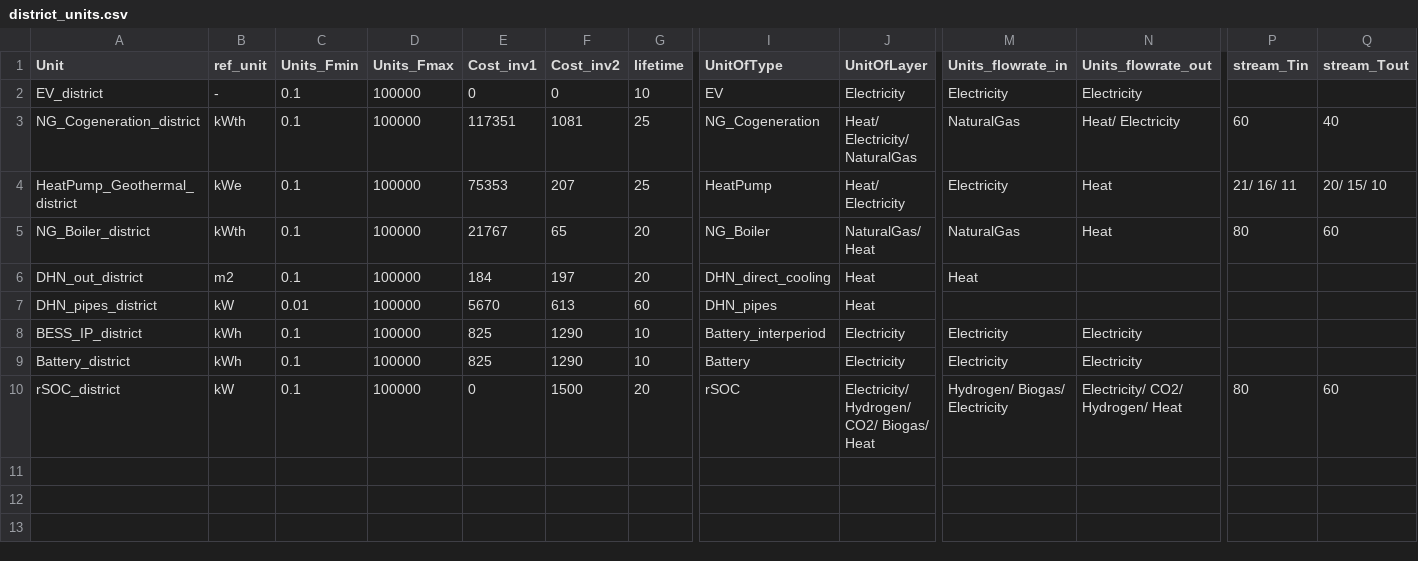
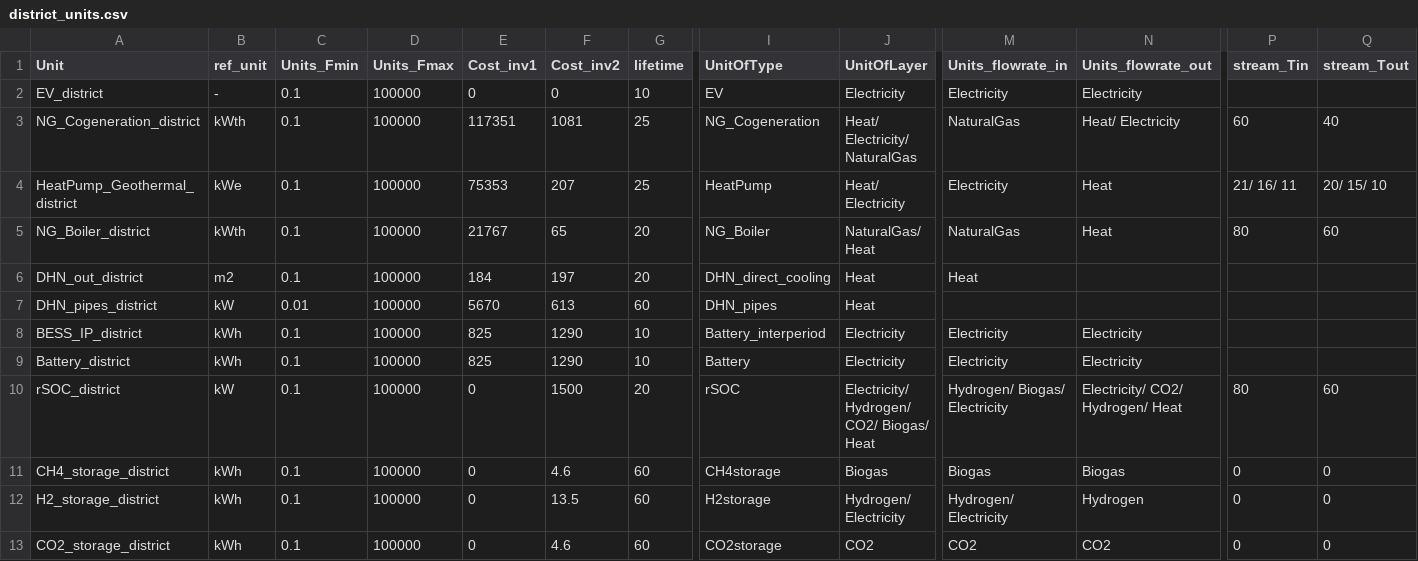
Before and after one commit to IPESE/REHO, a CSV file: reho/data/infrastructure/district_units.csv, drawn as a sheet; only a part is shown, gaps mark what is left out; rows hold the shown columns only; the diff names each change by its address in the sheet, - before the commit and + after, or states it on an @@ line.

```diff
--- a/reho/data/infrastructure/district_units.csv
+++ b/reho/data/infrastructure/district_units.csv
+row 11: CH4_storage_district | kWh | 0.1 | 100000 | 0 | 4.6 | 60 | CH4storage | Biogas | Biogas | Biogas | 0 | 0
+row 12: H2_storage_district | kWh | 0.1 | 100000 | 0 | 13.5 | 60 | H2storage | Hydrogen/ Electricity | Hydrogen/ Electricity | Hydrogen | 0 | 0
+row 13: CO2_storage_district | kWh | 0.1 | 100000 | 0 | 4.6 | 60 | CO2storage | CO2 | CO2 | CO2 | 0 | 0
```
Also changed, not shown: reho/data/infrastructure/building_units.csv, reho/data/infrastructure/development.csv, 18 other files.
